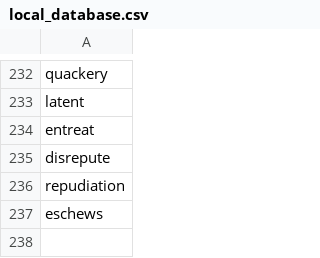
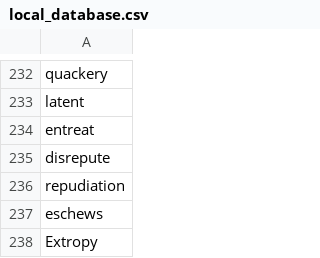
Before and after one commit to ChristianCrivelli/notion-anki-flashcard-sync, a CSV file: local_database.csv, drawn as a sheet; only a part is shown, gaps mark what is left out; the diff names each change by its address in the sheet, - before the commit and + after, or states it on an @@ line.

```diff
--- a/local_database.csv
+++ b/local_database.csv
+row 238: Extropy
```
Also changed, not shown: 1 other file.
